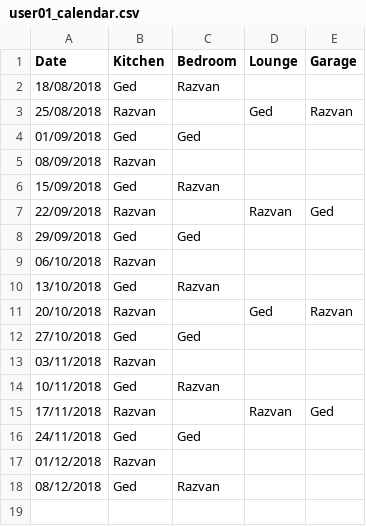
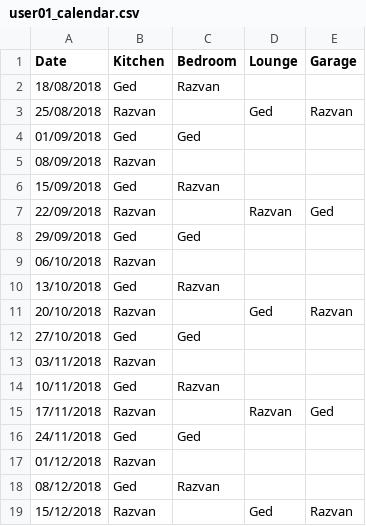
Before and after one commit to gedkirkham/CleanB-React-App, a CSV file: cleaning_rota/user_output/user01_calendar.csv, drawn as a sheet; the diff names each change by its address in the sheet, - before the commit and + after, or states it on an @@ line.

Commit message:
Razvans first commit

```diff
--- a/cleaning_rota/user_output/user01_calendar.csv
+++ b/cleaning_rota/user_output/user01_calendar.csv
+row 19: 15/12/2018 | Razvan |  | Ged | Razvan
```
Also changed, not shown: 2 other files.
